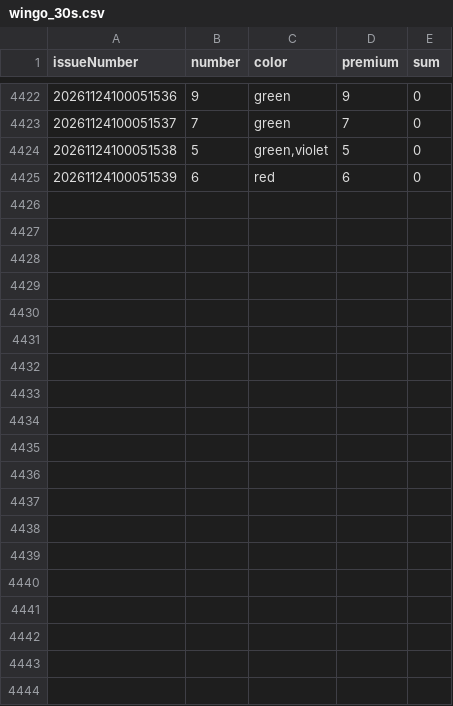
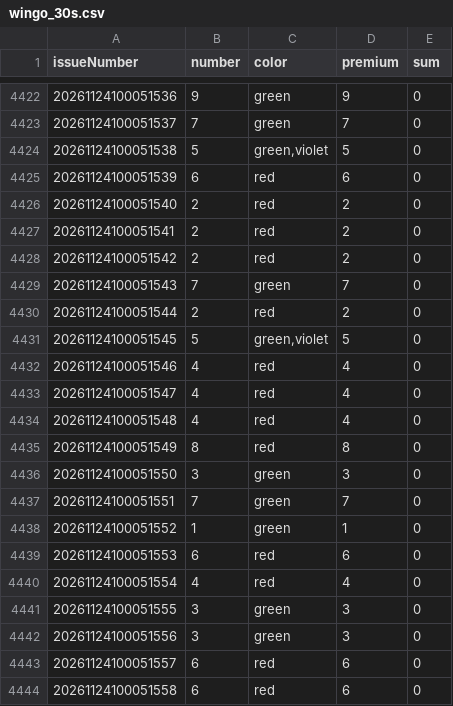
Before and after one commit to mrxpattan/gameData, a CSV file: data/wingo_30s.csv, drawn as a sheet; only a part is shown, gaps mark what is left out; the diff covers the shown part only; the diff names each change by its address in the sheet, - before the commit and + after, or states it on an @@ line.

```diff
--- a/data/wingo_30s.csv
+++ b/data/wingo_30s.csv
+row 4426: 20261124100051540 | 2 | red | 2 | 0
+row 4427: 20261124100051541 | 2 | red | 2 | 0
+row 4428: 20261124100051542 | 2 | red | 2 | 0
+row 4429: 20261124100051543 | 7 | green | 7 | 0
+row 4430: 20261124100051544 | 2 | red | 2 | 0
+row 4431: 20261124100051545 | 5 | green,violet | 5 | 0
+row 4432: 20261124100051546 | 4 | red | 4 | 0
+row 4433: 20261124100051547 | 4 | red | 4 | 0
+row 4434: 20261124100051548 | 4 | red | 4 | 0
+row 4435: 20261124100051549 | 8 | red | 8 | 0
+row 4436: 20261124100051550 | 3 | green | 3 | 0
+row 4437: 20261124100051551 | 7 | green | 7 | 0
+row 4438: 20261124100051552 | 1 | green | 1 | 0
+row 4439: 20261124100051553 | 6 | red | 6 | 0
+row 4440: 20261124100051554 | 4 | red | 4 | 0
+row 4441: 20261124100051555 | 3 | green | 3 | 0
+row 4442: 20261124100051556 | 3 | green | 3 | 0
+row 4443: 20261124100051557 | 6 | red | 6 | 0
+row 4444: 20261124100051558 | 6 | red | 6 | 0
```
Also changed, not shown: 11 added rows elsewhere in this file.
